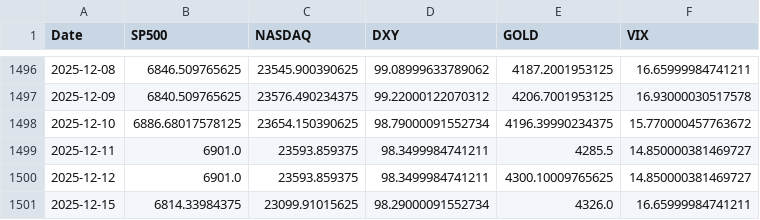
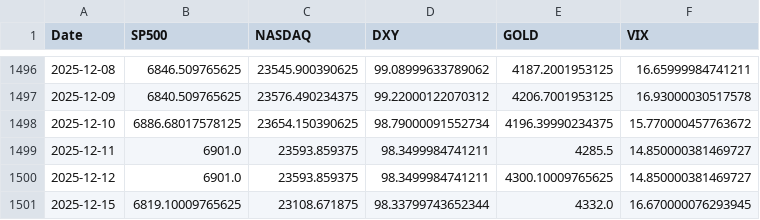
Before and after one commit to AbdallahIsmaili/DeepBTC, a CSV file: data/raw/macro_indicators.csv, drawn as a sheet; only a part is shown, gaps mark what is left out.

```diff
--- a/data/raw/macro_indicators.csv
+++ b/data/raw/macro_indicators.csv
@@ -1500,2 +1500,2 @@ Date,SP500,NASDAQ,DXY,GOLD,VIX
 2025-12-12,6901.0,23593.859375,98.3499984741211,4300.10009765625,14.850000381469727
-2025-12-15,6814.33984375,23099.91015625,98.29000091552734,4326.0,16.65999984741211
+2025-12-15,6819.10009765625,23108.671875,98.33799743652344,4332.0,16.670000076293945
```
Also changed, not shown: 13 other files.
